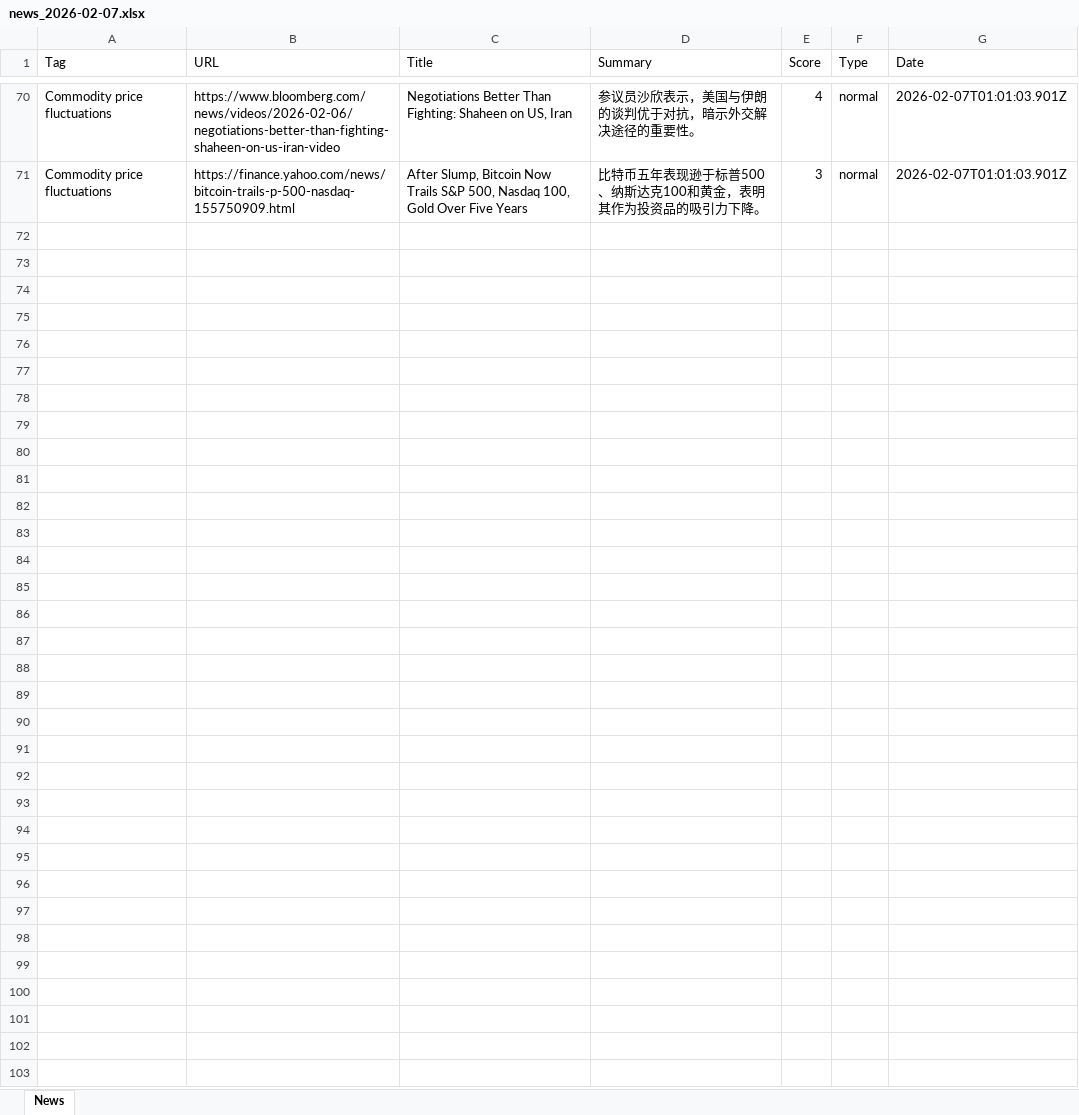
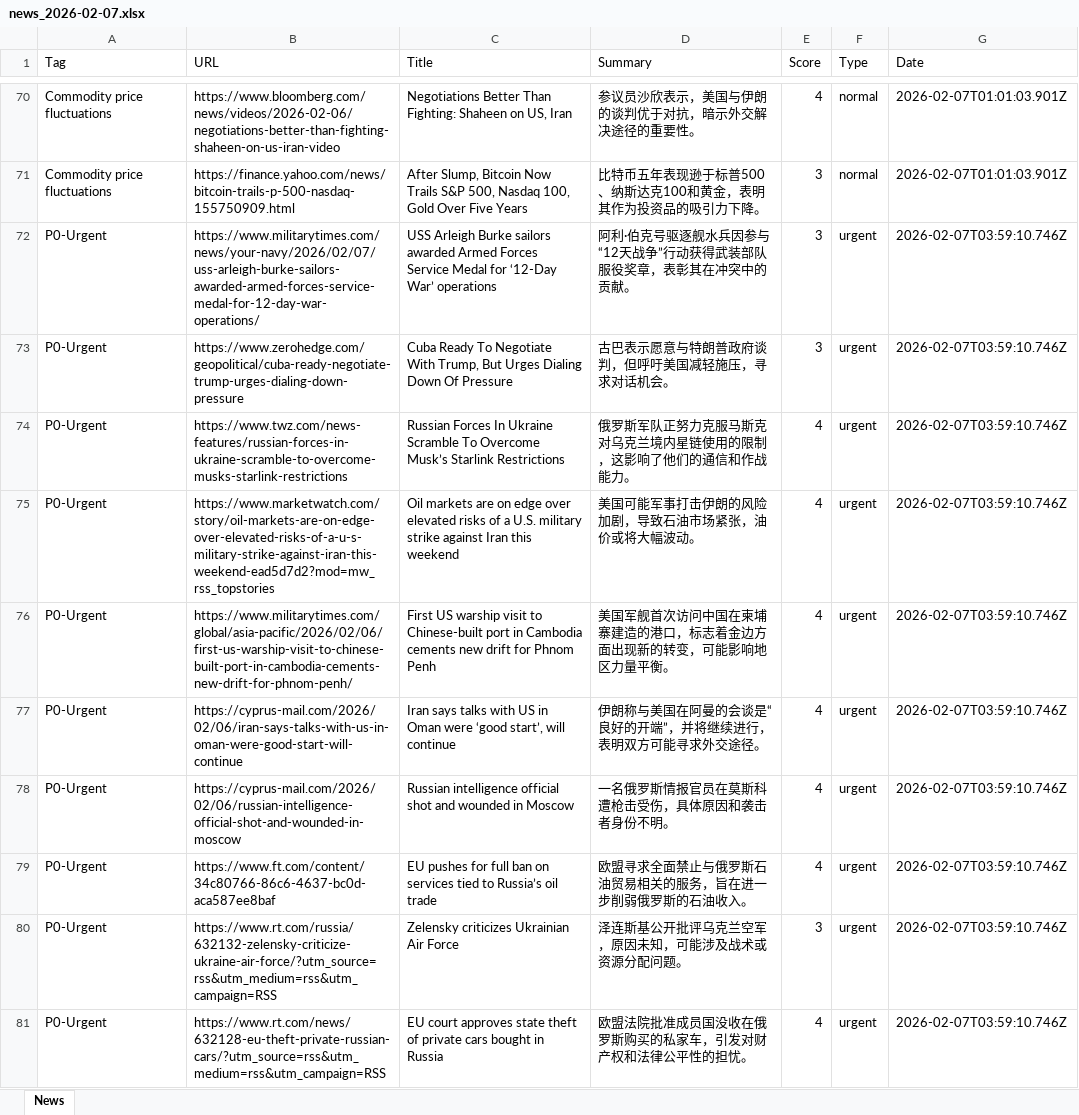
Before and after one commit to FireTigerStudio/-InoreaderAI, an Excel workbook: data/news_2026-02-07.xlsx, sheet News, drawn as a sheet; only a part is shown, gaps mark what is left out; values as stored, in another font and other column widths than the file's, no borders; the diff covers the shown part only; the diff names each change by its address in the sheet, - before the commit and + after, or states it on an @@ line.

```diff
--- a/data/news_2026-02-07.xlsx (sheet News)
+++ b/data/news_2026-02-07.xlsx (sheet News)
+row 72: P0-Urgent | https://www.militarytimes.com/news/your-navy/2026/02/07/uss-arleigh-burke-sailors-awarded-armed-forces-service-medal-for-12-day-war-operations/ | USS Arleigh Burke sailors awarded Armed Forces Service Medal for ‘12-Day War’ operations | 阿利·伯克号驱逐舰水兵因参与“12天战争”行动获得武装部队服役奖章，表彰其在冲突中的贡献。 | 3 | urgent | 2026-02-07T03:59:10.746Z
+row 73: P0-Urgent | https://www.zerohedge.com/geopolitical/cuba-ready-negotiate-trump-urges-dialing-down-pressure | Cuba Ready To Negotiate With Trump, But Urges Dialing Down Of Pressure | 古巴表示愿意与特朗普政府谈判，但呼吁美国减轻施压，寻求对话机会。 | 3 | urgent | 2026-02-07T03:59:10.746Z
+row 74: P0-Urgent | https://www.twz.com/news-features/russian-forces-in-ukraine-scramble-to-overcome-musks-starlink-restrictions | Russian Forces In Ukraine Scramble To Overcome Musk’s Starlink Restrictions | 俄罗斯军队正努力克服马斯克对乌克兰境内星链使用的限制，这影响了他们的通信和作战能力。 | 4 | urgent | 2026-02-07T03:59:10.746Z
+row 75: P0-Urgent | https://www.marketwatch.com/story/oil-markets-are-on-edge-over-elevated-risks-of-a-u-s-military-strike-against-iran-this-weekend-ead5d7d2?mod=mw_rss_topstories | Oil markets are on edge over elevated risks of a U.S. military strike against Iran this weekend | 美国可能军事打击伊朗的风险加剧，导致石油市场紧张，油价或将大幅波动。 | 4 | urgent | 2026-02-07T03:59:10.746Z
+row 76: P0-Urgent | https://www.militarytimes.com/global/asia-pacific/2026/02/06/first-us-warship-visit-to-chinese-built-port-in-cambodia-cements-new-drift-for-phnom-penh/ | First US warship visit to Chinese-built port in Cambodia cements new drift for Phnom Penh | 美国军舰首次访问中国在柬埔寨建造的港口，标志着金边方面出现新的转变，可能影响地区力量平衡。 | 4 | urgent | 2026-02-07T03:59:10.746Z
+row 77: P0-Urgent | https://cyprus-mail.com/2026/02/06/iran-says-talks-with-us-in-oman-were-good-start-will-continue | Iran says talks with US in Oman were ‘good start’, will continue | 伊朗称与美国在阿曼的会谈是“良好的开端”，并将继续进行，表明双方可能寻求外交途径。 | 4 | urgent | 2026-02-07T03:59:10.746Z
+row 78: P0-Urgent | https://cyprus-mail.com/2026/02/06/russian-intelligence-official-shot-and-wounded-in-moscow | Russian intelligence official shot and wounded in Moscow | 一名俄罗斯情报官员在莫斯科遭枪击受伤，具体原因和袭击者身份不明。 | 4 | urgent | 2026-02-07T03:59:10.746Z
+row 79: P0-Urgent | https://www.ft.com/content/34c80766-86c6-4637-bc0d-aca587ee8baf | EU pushes for full ban on services tied to Russia’s oil trade | 欧盟寻求全面禁止与俄罗斯石油贸易相关的服务，旨在进一步削弱俄罗斯的石油收入。 | 4 | urgent | 2026-02-07T03:59:10.746Z
+row 80: P0-Urgent | https://www.rt.com/russia/632132-zelensky-criticize-ukraine-air-force/?utm_source=rss&utm_medium=rss&utm_campaign=RSS | Zelensky criticizes Ukrainian Air Force | 泽连斯基公开批评乌克兰空军，原因未知，可能涉及战术或资源分配问题。 | 3 | urgent | 2026-02-07T03:59:10.746Z
+row 81: P0-Urgent | https://www.rt.com/news/632128-eu-theft-private-russian-cars/?utm_source=rss&utm_medium=rss&utm_campaign=RSS | EU court approves state theft of private cars bought in Russia | 欧盟法院批准成员国没收在俄罗斯购买的私家车，引发对财产权和法律公平性的担忧。 | 4 | urgent | 2026-02-07T03:59:10.746Z
```
Also changed, not shown: 10 added rows elsewhere in this sheet, docs/data/news_2026-02-07.xlsx, 2 other files.
